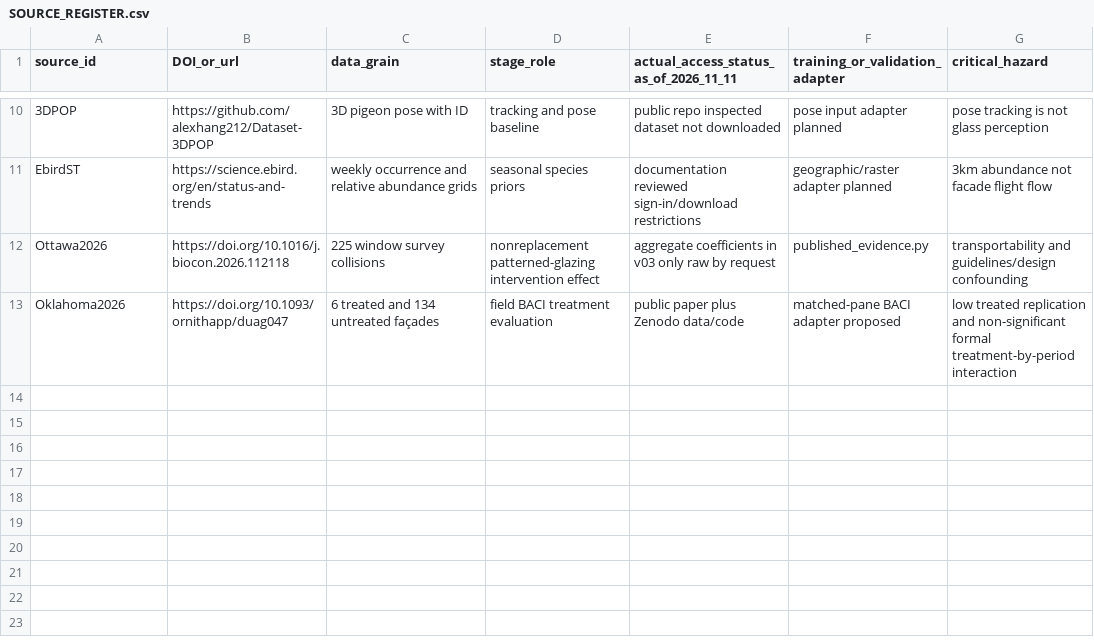
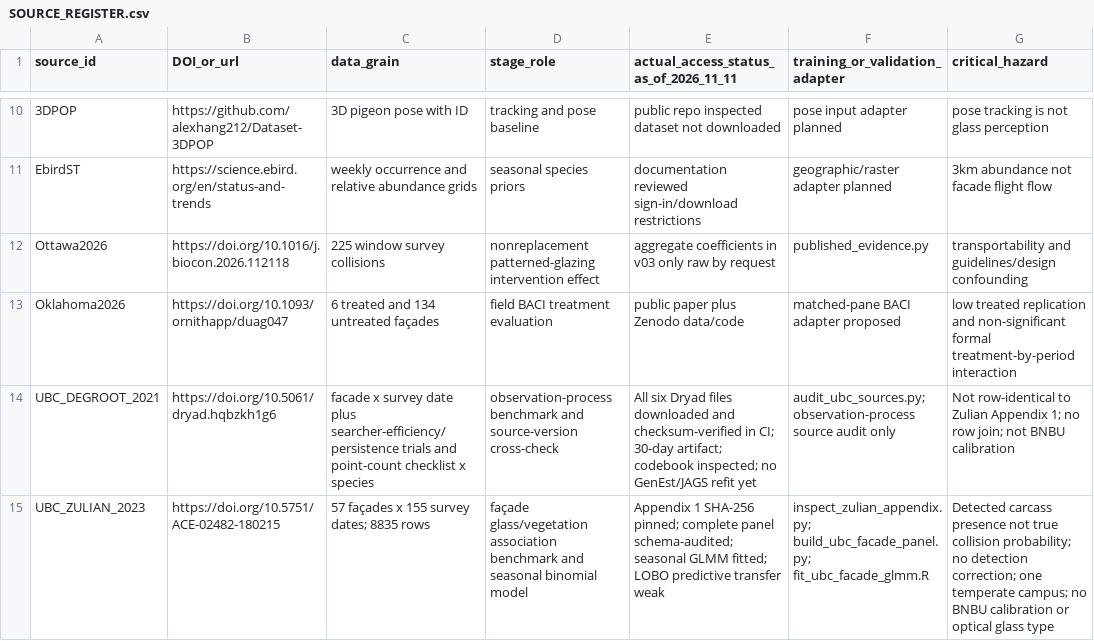
Before and after one commit to starright00631-dev/bird, a CSV file: docs/SOURCE_REGISTER.csv, drawn as a sheet; only a part is shown, gaps mark what is left out; the diff names each change by its address in the sheet, - before the commit and + after, or states it on an @@ line.

Commit message:
Register verified UBC De Groot and Zulian sources

```diff
--- a/docs/SOURCE_REGISTER.csv
+++ b/docs/SOURCE_REGISTER.csv
+row 14: UBC_DEGROOT_2021 | https://doi.org/10.5061/dryad.hqbzkh1g6 | facade x survey date plus searcher-efficiency/persistence trials and point-count checklist x species | observation-process benchmark and source-version cross-check | All six Dryad files downloaded and checksum-verified in CI; 30-day artifact; codebook inspected; no GenEst/JAGS refit yet | audit_ubc_sources.py; observation-process source audit only | Not row-identical to Zulian Appendix 1; no row join; not BNBU calibration
+row 15: UBC_ZULIAN_2023 | https://doi.org/10.5751/ACE-02482-180215 | 57 façades x 155 survey dates; 8835 rows | façade glass/vegetation association benchmark and seasonal binomial model | Appendix 1 SHA-256 pinned; complete panel schema-audited; seasonal GLMM fitted; LOBO predictive transfer weak | inspect_zulian_appendix.py; build_ubc_facade_panel.py; fit_ubc_facade_glmm.R | Detected carcass presence not true collision probability; no detection correction; one temperate campus; no BNBU calibration or optical glass type
```
